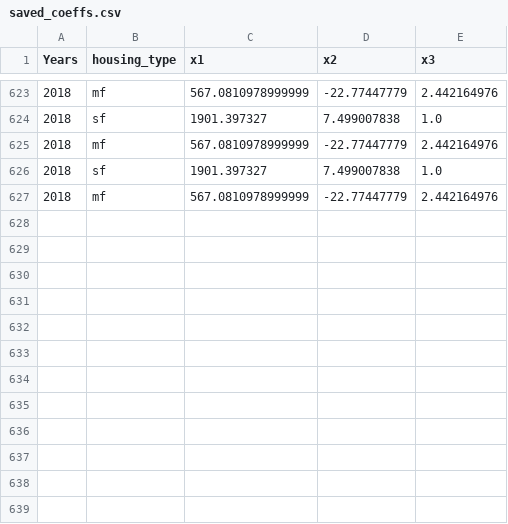
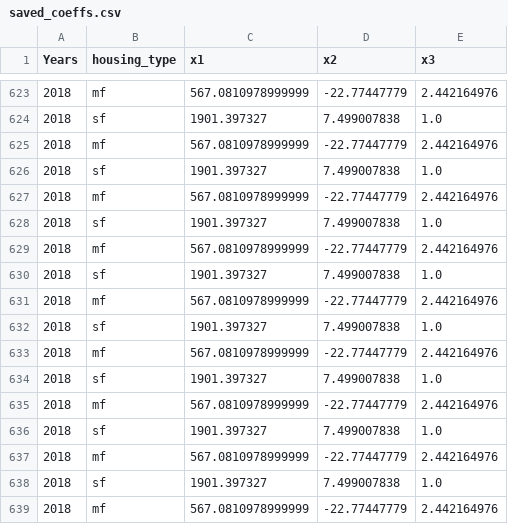
Before and after one commit to NREL/EnergyIntensityIndicators, a CSV file: EnergyIntensityIndicators/Residential/saved_coeffs.csv, drawn as a sheet; only a part is shown, gaps mark what is left out.

```diff
--- a/EnergyIntensityIndicators/Residential/saved_coeffs.csv
+++ b/EnergyIntensityIndicators/Residential/saved_coeffs.csv
@@ -627 +627,13 @@ Years,housing_type,x1,x2,x3
 2018,mf,567.0810978999999,-22.77447779,2.442164976
+2018,sf,1901.397327,7.499007838,1.0
+2018,mf,567.0810978999999,-22.77447779,2.442164976
+2018,sf,1901.397327,7.499007838,1.0
+2018,mf,567.0810978999999,-22.77447779,2.442164976
+2018,sf,1901.397327,7.499007838,1.0
+2018,mf,567.0810978999999,-22.77447779,2.442164976
+2018,sf,1901.397327,7.499007838,1.0
+2018,mf,567.0810978999999,-22.77447779,2.442164976
+2018,sf,1901.397327,7.499007838,1.0
+2018,mf,567.0810978999999,-22.77447779,2.442164976
+2018,sf,1901.397327,7.499007838,1.0
+2018,mf,567.0810978999999,-22.77447779,2.442164976
```
Also changed, not shown: 1 other file.
